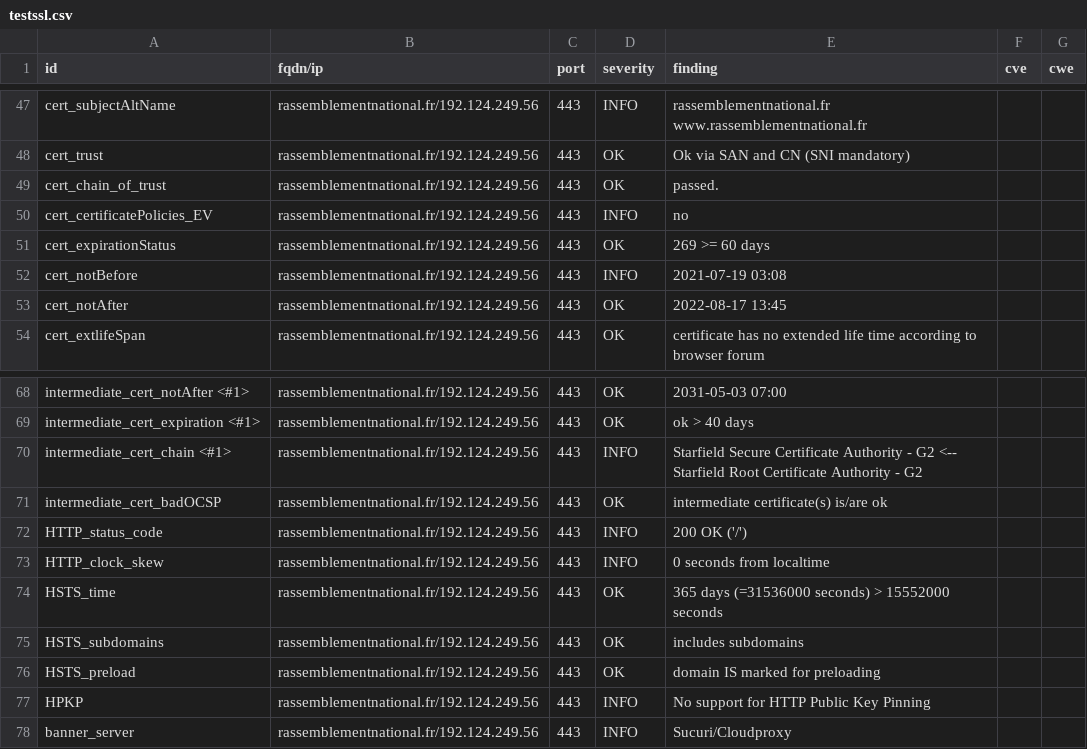
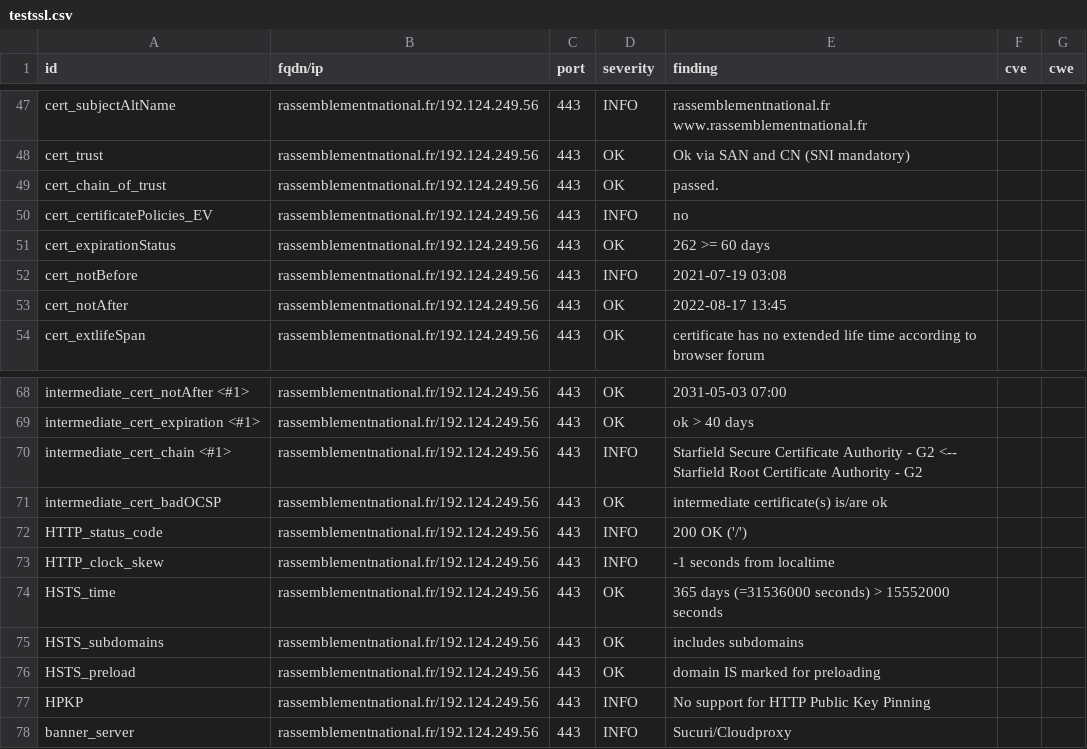
Before and after one commit to revolunet/candidats-2022, a CSV file: results/aHR0cHM6Ly9yYXNzZW1ibGVtZW50bmF0aW9uYWwuZnI=/testssl.csv, drawn as a sheet; only a part is shown, gaps mark what is left out.

```diff
--- a/results/aHR0cHM6Ly9yYXNzZW1ibGVtZW50bmF0aW9uYWwuZnI=/testssl.csv
+++ b/results/aHR0cHM6Ly9yYXNzZW1ibGVtZW50bmF0aW9uYWwuZnI=/testssl.csv
@@ -50,3 +50,3 @@
 "cert_certificatePolicies_EV","rassemblementnational.fr/192.124.249.56","443","INFO","no","",""
-"cert_expirationStatus","rassemblementnational.fr/192.124.249.56","443","OK","269 >= 60 days","",""
+"cert_expirationStatus","rassemblementnational.fr/192.124.249.56","443","OK","262 >= 60 days","",""
 "cert_notBefore","rassemblementnational.fr/192.124.249.56","443","INFO","2021-07-19 03:08","",""
@@ -72,3 +72,3 @@
 "HTTP_status_code","rassemblementnational.fr/192.124.249.56","443","INFO","200 OK ('/')","",""
-"HTTP_clock_skew","rassemblementnational.fr/192.124.249.56","443","INFO","0 seconds from localtime","",""
+"HTTP_clock_skew","rassemblementnational.fr/192.124.249.56","443","INFO","-1 seconds from localtime","",""
 "HSTS_time","rassemblementnational.fr/192.124.249.56","443","OK","365 days (=31536000 seconds) > 15552000 seconds","",""
```
Also changed, not shown: 8 other files.
